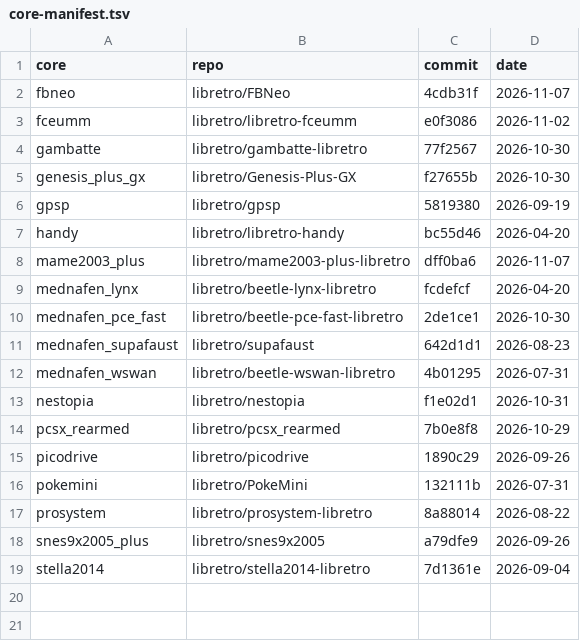
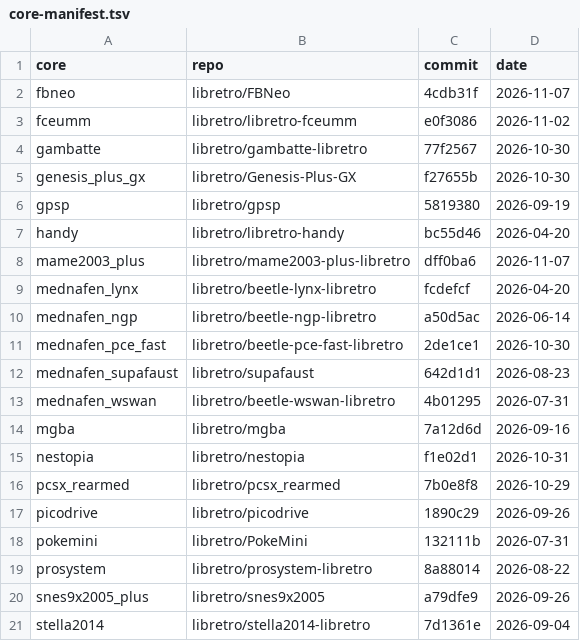
Before and after one commit to atmanli/Onion, a TSV file: .github/core-manifest.tsv, drawn as a sheet; the diff names each change by its address in the sheet, - before the commit and + after, or states it on an @@ line.

```diff
--- a/.github/core-manifest.tsv
+++ b/.github/core-manifest.tsv
+row 10: mednafen_ngp | libretro/beetle-ngp-libretro | a50d5ac | 2026-06-14
+row 14: mgba | libretro/mgba | 7a12d6d | 2026-09-16
```
Also changed, not shown: 2 other files.
